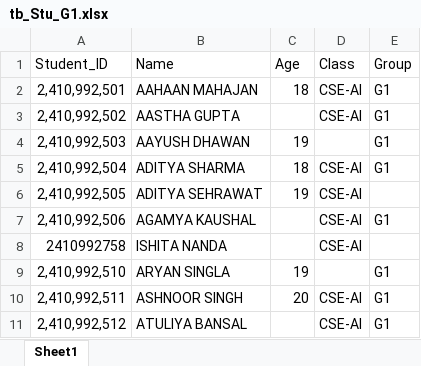
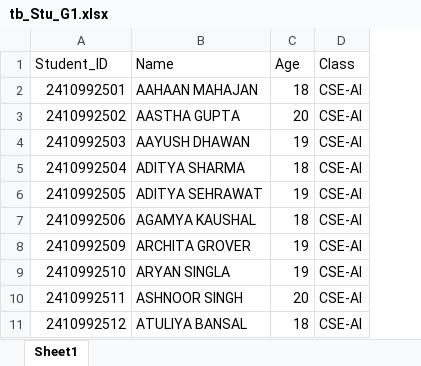
Before and after one commit to Iishita1/DA-Lab-Theory, an Excel workbook: Datasets/tb_Stu_G1.xlsx, sheet Sheet1, drawn as a sheet; values as stored, in another font and other column widths than the file's, no cell formats; removed rows and columns are numbered as before the commit, all else as after; the diff names each change by its address in the sheet, - before the commit and + after, or states it on an @@ line.

```diff
--- a/Datasets/tb_Stu_G1.xlsx (sheet Sheet1)
+++ b/Datasets/tb_Stu_G1.xlsx (sheet Sheet1)
-column E (Group), rows 2-7: G1 | G1 | G1 | G1 |  | G1; rows 10-11: G1 | G1
-A2 (Student_ID): 2,410,992,501
+A2 (Student_ID): 2410992501
-A3 (Student_ID): 2,410,992,502
+A3 (Student_ID): 2410992502
-C3 (Age): (empty)
+C3 (Age): 20
-A4 (Student_ID): 2,410,992,503
+A4 (Student_ID): 2410992503
-D4 (Class): (empty)
+D4 (Class): CSE-AI
-A5 (Student_ID): 2,410,992,504
+A5 (Student_ID): 2410992504
-A6 (Student_ID): 2,410,992,505
+A6 (Student_ID): 2410992505
-A7 (Student_ID): 2,410,992,506
+A7 (Student_ID): 2410992506
-C7 (Age): (empty)
+C7 (Age): 18
-row 8: 2410992758 | ISHITA NANDA |  | CSE-AI
-row 9: 2,410,992,510 | ARYAN SINGLA | 19 |  | G1
+row 8: 2410992509 | ARCHITA GROVER | 19 | CSE-AI
+row 9: 2410992510 | ARYAN SINGLA | 19 | CSE-AI
-A10 (Student_ID): 2,410,992,511
+A10 (Student_ID): 2410992511
-A11 (Student_ID): 2,410,992,512
+A11 (Student_ID): 2410992512
-C11 (Age): (empty)
+C11 (Age): 18
```
Also changed, not shown: cell formats, 9 other files.
